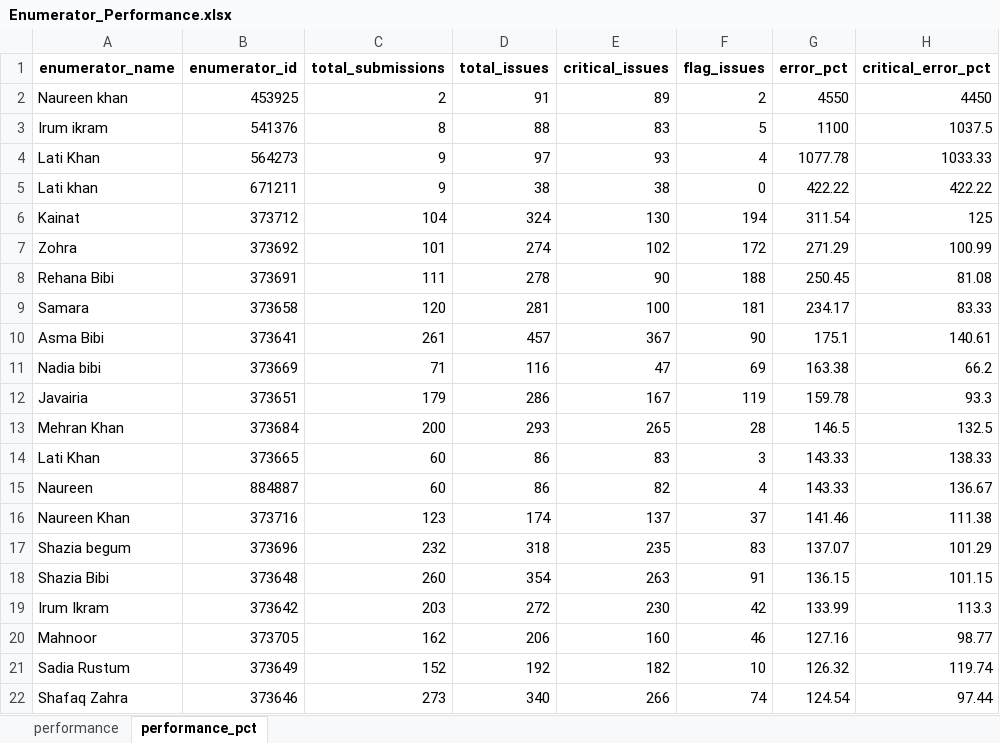
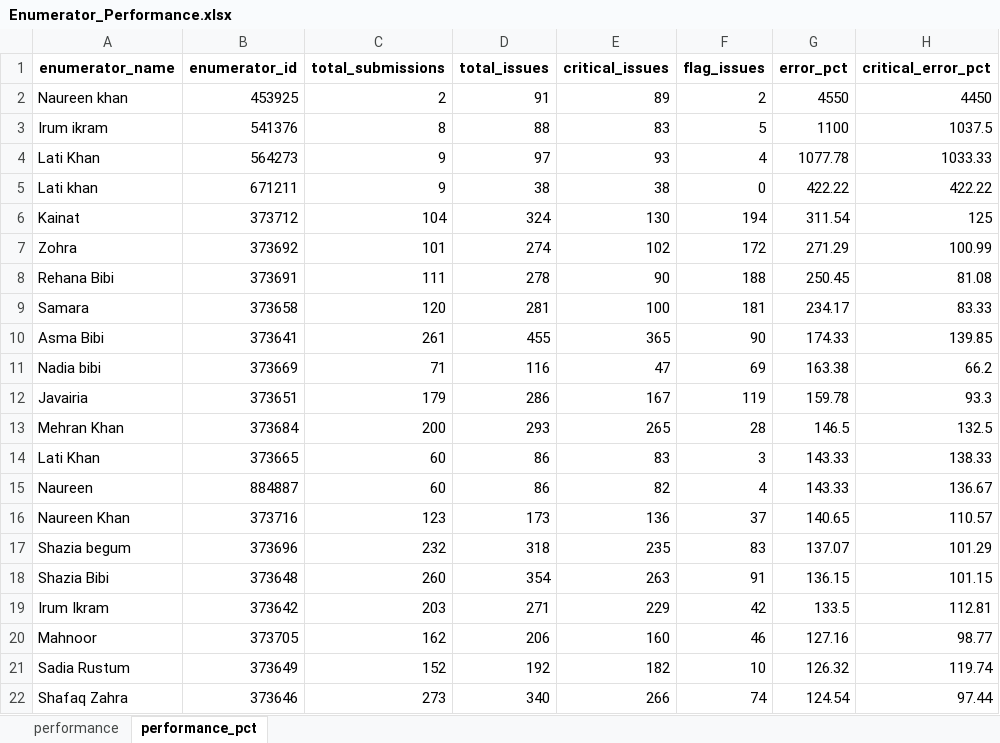
Before and after one commit to malkiaman-dev/KP_RAP_M_-_E_Dashboard, an Excel workbook: Error_log/Enumerator_Performance.xlsx, sheet performance_pct, drawn as a sheet; only a part is shown; values as stored, in another font and other column widths than the file's, no borders; the diff names each change by its address in the sheet, - before the commit and + after, or states it on an @@ line.

```diff
--- a/Error_log/Enumerator_Performance.xlsx (sheet performance_pct)
+++ b/Error_log/Enumerator_Performance.xlsx (sheet performance_pct)
-D10 (total_issues): 457
+D10 (total_issues): 455
-E10 (critical_issues): 367
+E10 (critical_issues): 365
-G10 (error_pct): 175.1
+G10 (error_pct): 174.33
-H10 (critical_error_pct): 140.61
+H10 (critical_error_pct): 139.85
-D16 (total_issues): 174
+D16 (total_issues): 173
-E16 (critical_issues): 137
+E16 (critical_issues): 136
-G16 (error_pct): 141.46
+G16 (error_pct): 140.65
-H16 (critical_error_pct): 111.38
+H16 (critical_error_pct): 110.57
-D19 (total_issues): 272
+D19 (total_issues): 271
-E19 (critical_issues): 230
+E19 (critical_issues): 229
-G19 (error_pct): 133.99
+G19 (error_pct): 133.5
-H19 (critical_error_pct): 113.3
+H19 (critical_error_pct): 112.81
```
Also changed, not shown: sheet performance, Error_log/Daily_Error_Log.xlsx, Error_log/Weekly_QA_Summary.xlsx, 2 other files.
